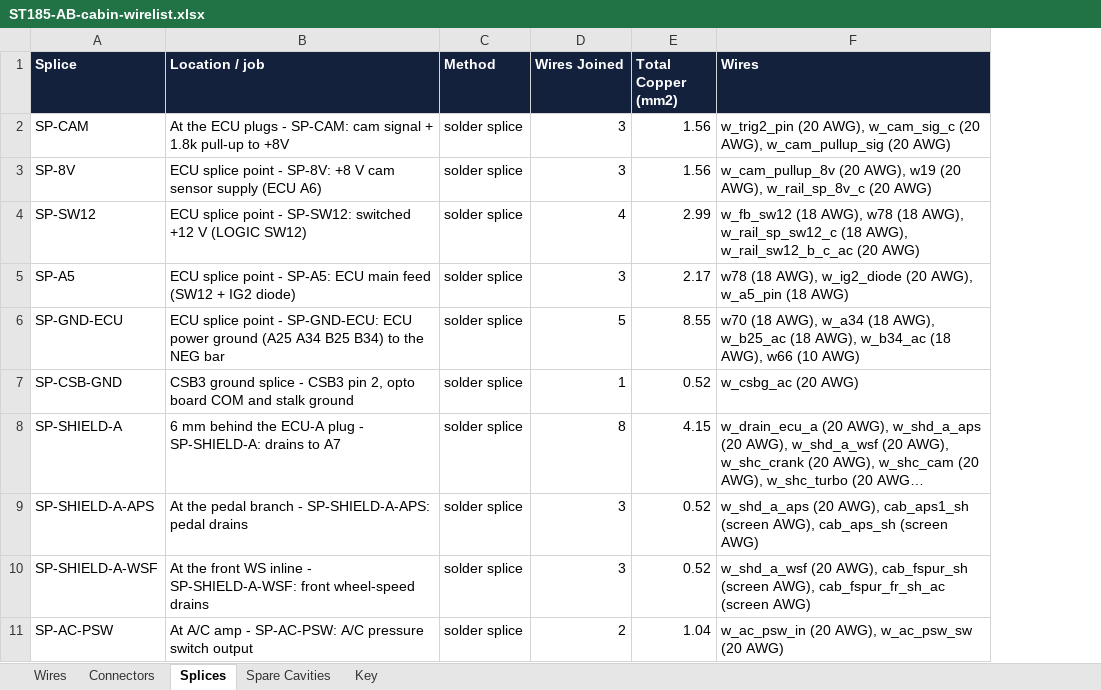
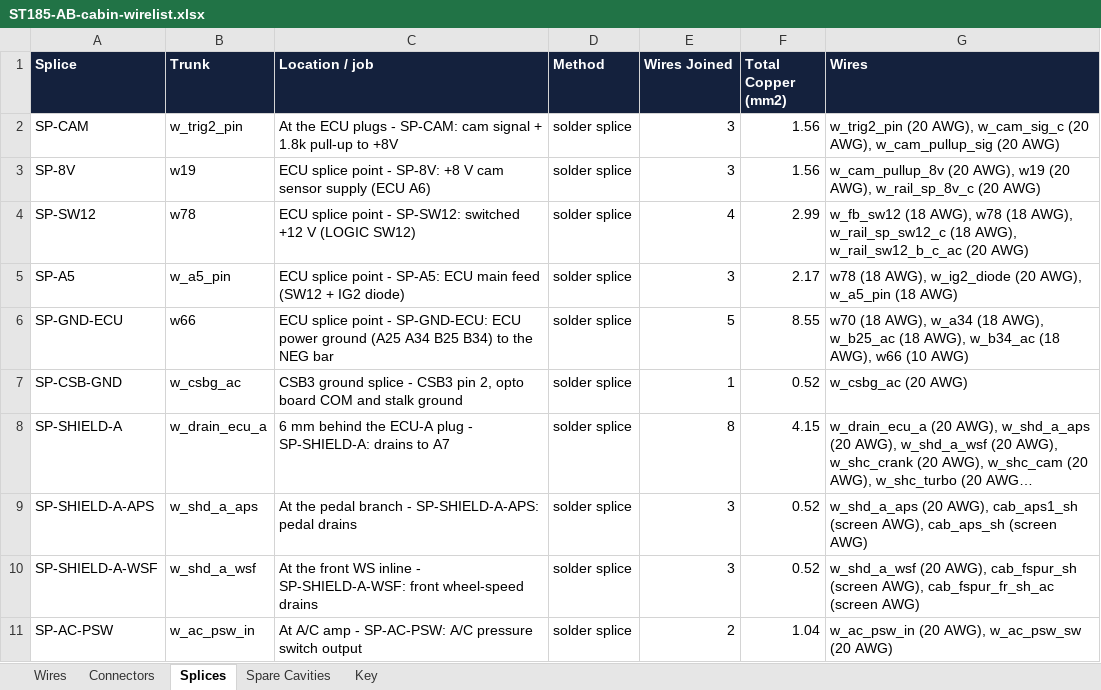
Before and after one commit to living-relation/st185-link-ecu-config, an Excel workbook: docs/harness/wirelists/ST185-AB-cabin-wirelist.xlsx, sheet Splices, drawn as a sheet; only a part is shown; long unchanged cells end in …; values as stored, in another font and other column widths than the file's, no borders; the diff names each change by its address in the sheet, - before the commit and + after, or states it on an @@ line.

```diff
--- a/docs/harness/wirelists/ST185-AB-cabin-wirelist.xlsx (sheet Splices)
+++ b/docs/harness/wirelists/ST185-AB-cabin-wirelist.xlsx (sheet Splices)
+column B (Trunk), rows 2-11: w_trig2_pin | w19 | w78 | w_a5_pin | w66 | w_csbg_ac | w_drain_ecu_a | w_shd_a_aps | w_shd_a_wsf | w_ac_psw_in
```
Also changed, not shown: sheet Wires, sheet Key, docs/harness/wirelists/ST185-AB-engine-wirelist.xlsx, 8 other files.
